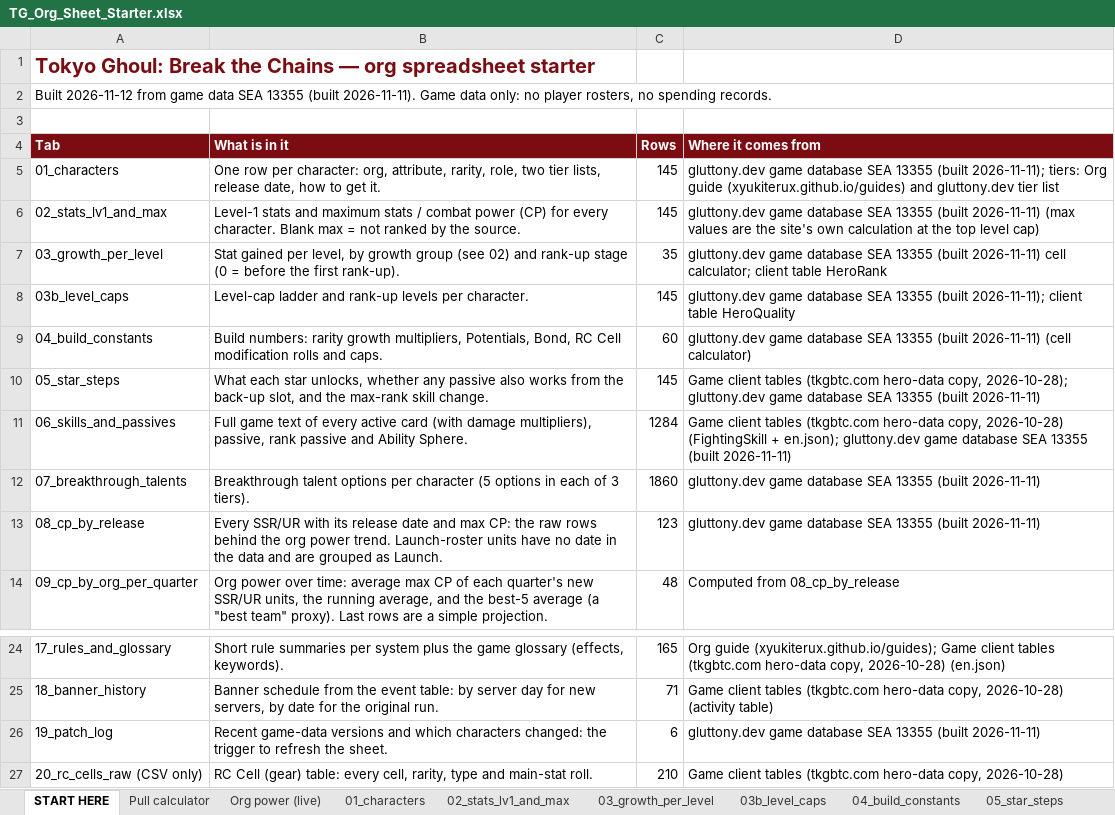
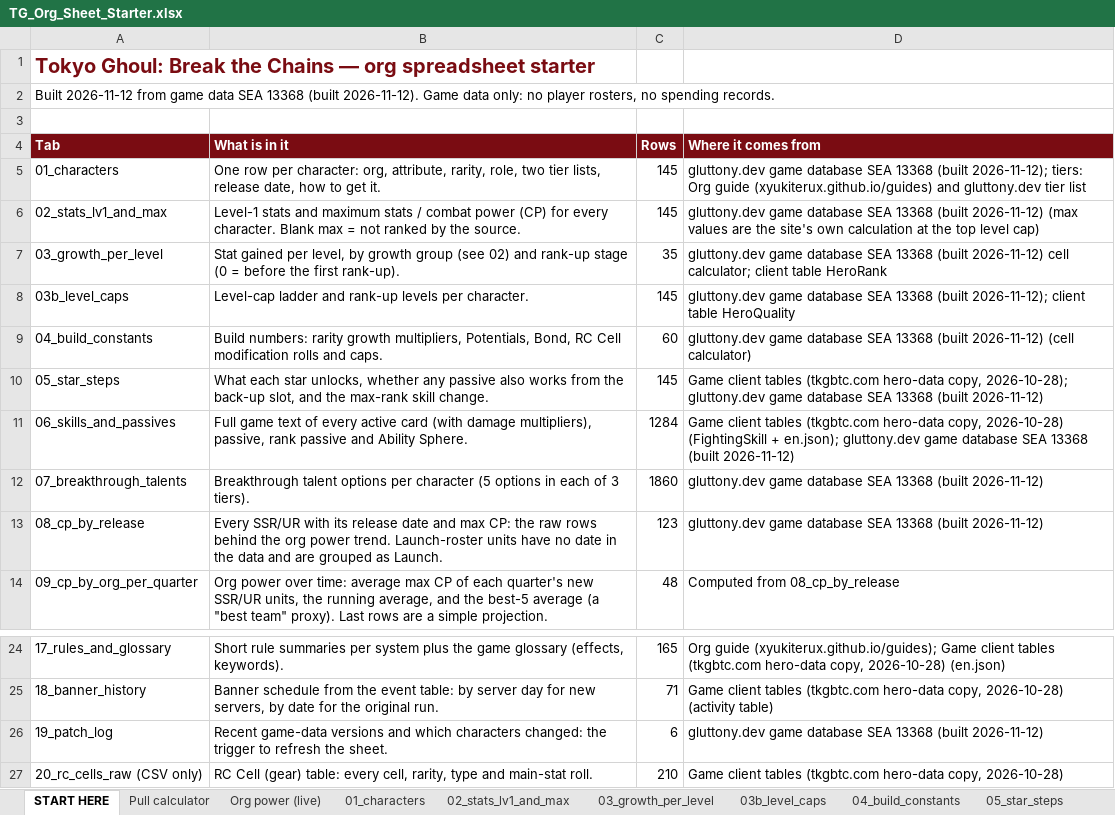
Before and after one commit to xyukiterux/reports, an Excel workbook: tgbtc-sheet-data/TG_Org_Sheet_Starter.xlsx, sheet START HERE, drawn as a sheet; only a part is shown, gaps mark what is left out; values as stored, in another font and other column widths than the file's, no borders; the diff names each change by its address in the sheet, - before the commit and + after, or states it on an @@ line.

```diff
--- a/tgbtc-sheet-data/TG_Org_Sheet_Starter.xlsx (sheet START HERE)
+++ b/tgbtc-sheet-data/TG_Org_Sheet_Starter.xlsx (sheet START HERE)
-A2 (Tab): …data SEA 13355 (built 2026-11-11). Game data…
+A2 (Tab): …data SEA 13368 (built 2026-11-12). Game data…
-D5 (Where it comes from): …database SEA 13355 (built 2026-11-11); tiers: Org…
+D5 (Where it comes from): …database SEA 13368 (built 2026-11-12); tiers: Org…
-D6 (Where it comes from): …database SEA 13355 (built 2026-11-11) (max values…
+D6 (Where it comes from): …database SEA 13368 (built 2026-11-12) (max values…
-D7 (Where it comes from): …database SEA 13355 (built 2026-11-11) cell calculator;…
+D7 (Where it comes from): …database SEA 13368 (built 2026-11-12) cell calculator;…
-D8 (Where it comes from): …database SEA 13355 (built 2026-11-11); client table…
+D8 (Where it comes from): …database SEA 13368 (built 2026-11-12); client table…
-D9 (Where it comes from): …database SEA 13355 (built 2026-11-11) (cell calculator)
+D9 (Where it comes from): …database SEA 13368 (built 2026-11-12) (cell calculator)
-D10 (Where it comes from): …database SEA 13355 (built 2026-11-11)
+D10 (Where it comes from): …database SEA 13368 (built 2026-11-12)
-D11 (Where it comes from): …database SEA 13355 (built 2026-11-11)
+D11 (Where it comes from): …database SEA 13368 (built 2026-11-12)
-D12:D13 (Where it comes from): …database SEA 13355 (built 2026-11-11)
+D12:D13 (Where it comes from): …database SEA 13368 (built 2026-11-12)
-D26 (Where it comes from): …database SEA 13355 (built 2026-11-11)
+D26 (Where it comes from): …database SEA 13368 (built 2026-11-12)
```
Also changed, not shown: sheet 17_rules_and_glossary, sheet 19_patch_log, sheet Change log, sheet 07_breakthrough_talents, 7 other files.
